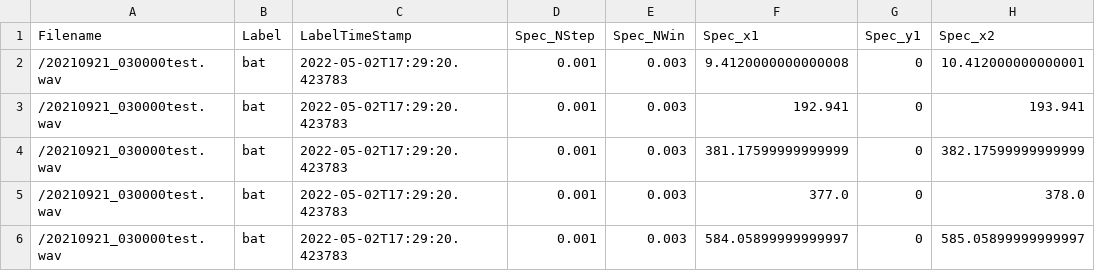
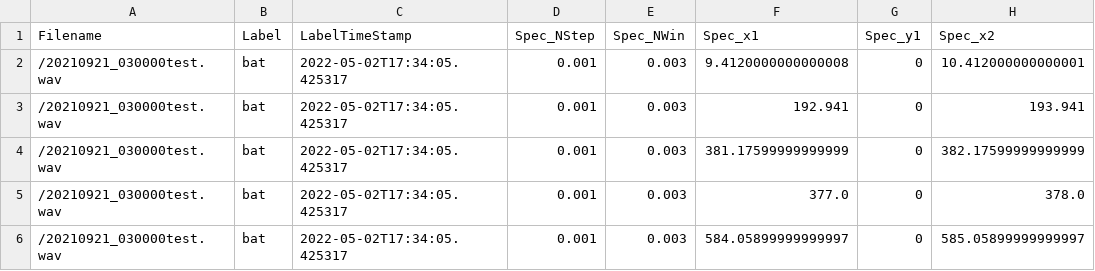
Before and after one commit to uw-echospace/batdetect, a CSV file: bat_eval/ub_results/individual_results/_20210921_030000test-sceneRect.csv, drawn as a sheet; only a part is shown; the diff names each change by its address in the sheet, - before the commit and + after, or states it on an @@ line.

```diff
--- a/bat_eval/ub_results/individual_results/_20210921_030000test-sceneRect.csv
+++ b/bat_eval/ub_results/individual_results/_20210921_030000test-sceneRect.csv
-C2:C6 (LabelTimeStamp): 2022-05-02T17:29:20.423783
+C2:C6 (LabelTimeStamp): 2022-05-02T17:34:05.425317
```
Also changed, not shown: bat_eval/ub_results/individual_results/_20210921_03000045test5-sceneRect.csv, bat_eval/ub_results/individual_results/_test_file-sceneRect.csv, 1 other file.
